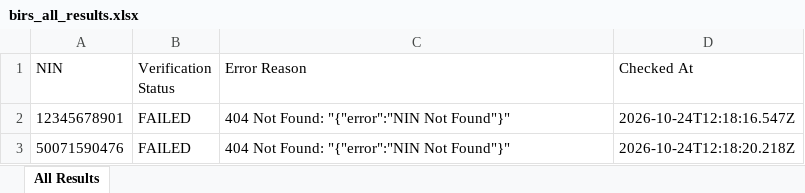
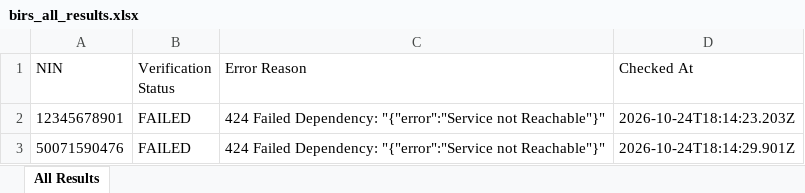
Before and after one commit to elight2026/birm, an Excel workbook: autobot/results/birs_all_results.xlsx, sheet All Results, drawn as a sheet; values as stored, in another font and other column widths than the file's, no borders; the diff names each change by its address in the sheet, - before the commit and + after, or states it on an @@ line.

Commit message:
chore: autobot results [skip ci]

```diff
--- a/autobot/results/birs_all_results.xlsx (sheet All Results)
+++ b/autobot/results/birs_all_results.xlsx (sheet All Results)
-C2:C3 (Error Reason): 404 Not Found: "{"error":"NIN Not Found"}"
+C2:C3 (Error Reason): 424 Failed Dependency: "{"error":"Service not Reachable"}"
-D2 (Checked At): 2026-10-24T12:18:16.547Z
+D2 (Checked At): 2026-10-24T18:14:23.203Z
-D3 (Checked At): 2026-10-24T12:18:20.218Z
+D3 (Checked At): 2026-10-24T18:14:29.901Z
```
